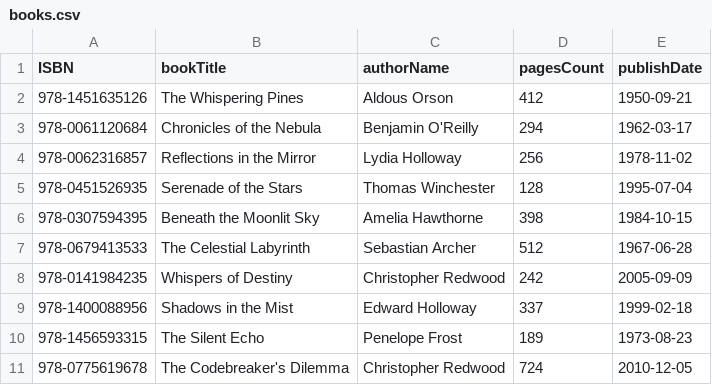
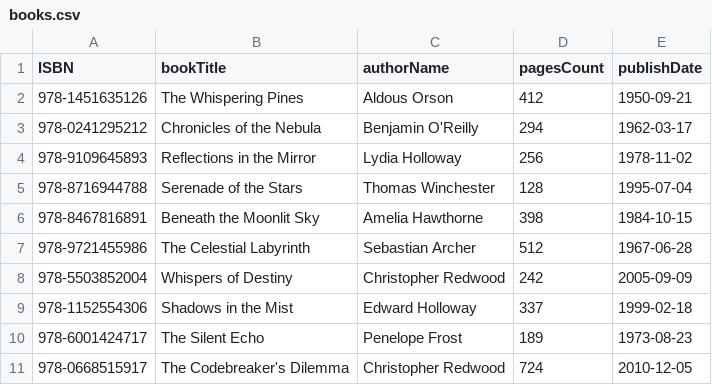
Before and after one commit to Teon54/Book-Library, a CSV file: database/books.csv, drawn as a sheet.

```diff
--- a/database/books.csv
+++ b/database/books.csv
@@ -2,10 +2,10 @@ ISBN,bookTitle,authorName,pagesCount,publishDate
 978-1451635126,The Whispering Pines,Aldous Orson,412,1950-09-21
-978-0061120684,Chronicles of the Nebula,Benjamin O'Reilly,294,1962-03-17
-978-0062316857,Reflections in the Mirror,Lydia Holloway,256,1978-11-02
-978-0451526935,Serenade of the Stars,Thomas Winchester,128,1995-07-04
-978-0307594395,Beneath the Moonlit Sky,Amelia Hawthorne,398,1984-10-15
-978-0679413533,The Celestial Labyrinth,Sebastian Archer,512,1967-06-28
-978-0141984235,Whispers of Destiny,Christopher Redwood,242,2005-09-09
-978-1400088956,Shadows in the Mist,Edward Holloway,337,1999-02-18
-978-1456593315,The Silent Echo,Penelope Frost,189,1973-08-23
-978-0775619678,The Codebreaker's Dilemma,Christopher Redwood,724,2010-12-05
+978-0241295212,Chronicles of the Nebula,Benjamin O'Reilly,294,1962-03-17
+978-9109645893,Reflections in the Mirror,Lydia Holloway,256,1978-11-02
+978-8716944788,Serenade of the Stars,Thomas Winchester,128,1995-07-04
+978-8467816891,Beneath the Moonlit Sky,Amelia Hawthorne,398,1984-10-15
+978-9721455986,The Celestial Labyrinth,Sebastian Archer,512,1967-06-28
+978-5503852004,Whispers of Destiny,Christopher Redwood,242,2005-09-09
+978-1152554306,Shadows in the Mist,Edward Holloway,337,1999-02-18
+978-6001424717,The Silent Echo,Penelope Frost,189,1973-08-23
+978-0668515917,The Codebreaker's Dilemma,Christopher Redwood,724,2010-12-05
```
Also changed, not shown: 5 other files.
